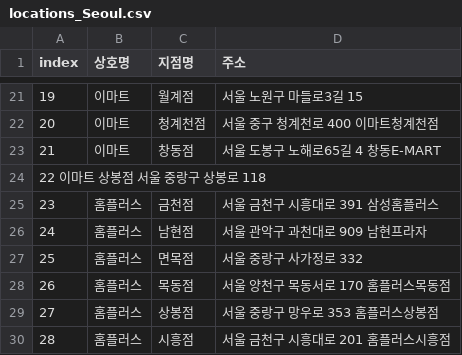
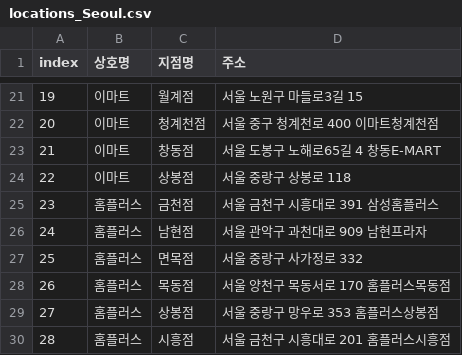
Before and after one commit to kreamsoup-SH/primap, a CSV file: data/csv/address_minimal/locations_Seoul.csv, drawn as a sheet; only a part is shown, gaps mark what is left out; removed rows and columns are numbered as before the commit, all else as after; the diff names each change by its address in the sheet, - before the commit and + after, or states it on an @@ line.

```diff
--- a/data/csv/address_minimal/locations_Seoul.csv
+++ b/data/csv/address_minimal/locations_Seoul.csv
-row 24: 22 이마트 상봉점 서울 중랑구 상봉로 118
+row 24: 22 | 이마트 | 상봉점 | 서울 중랑구 상봉로 118
```
Also changed, not shown: 21 other files.
